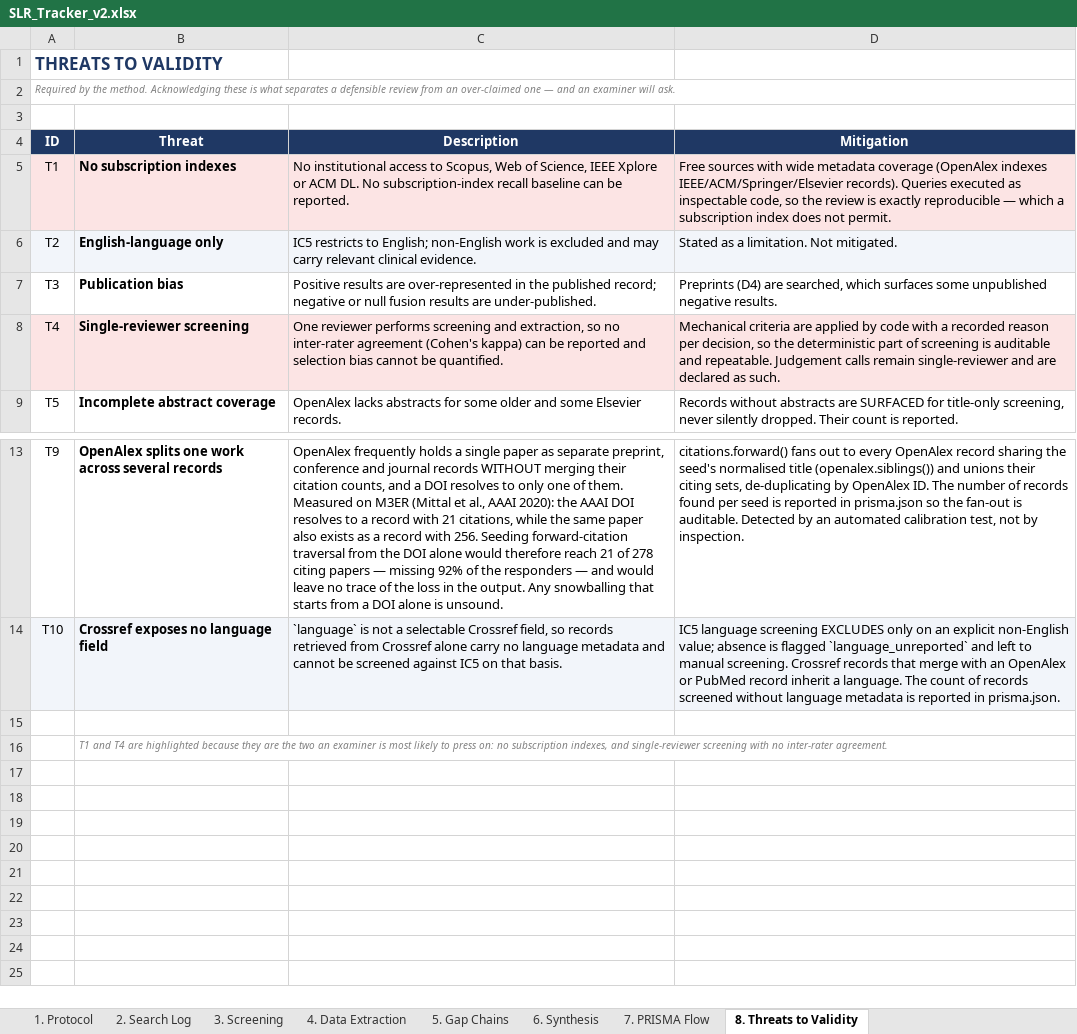
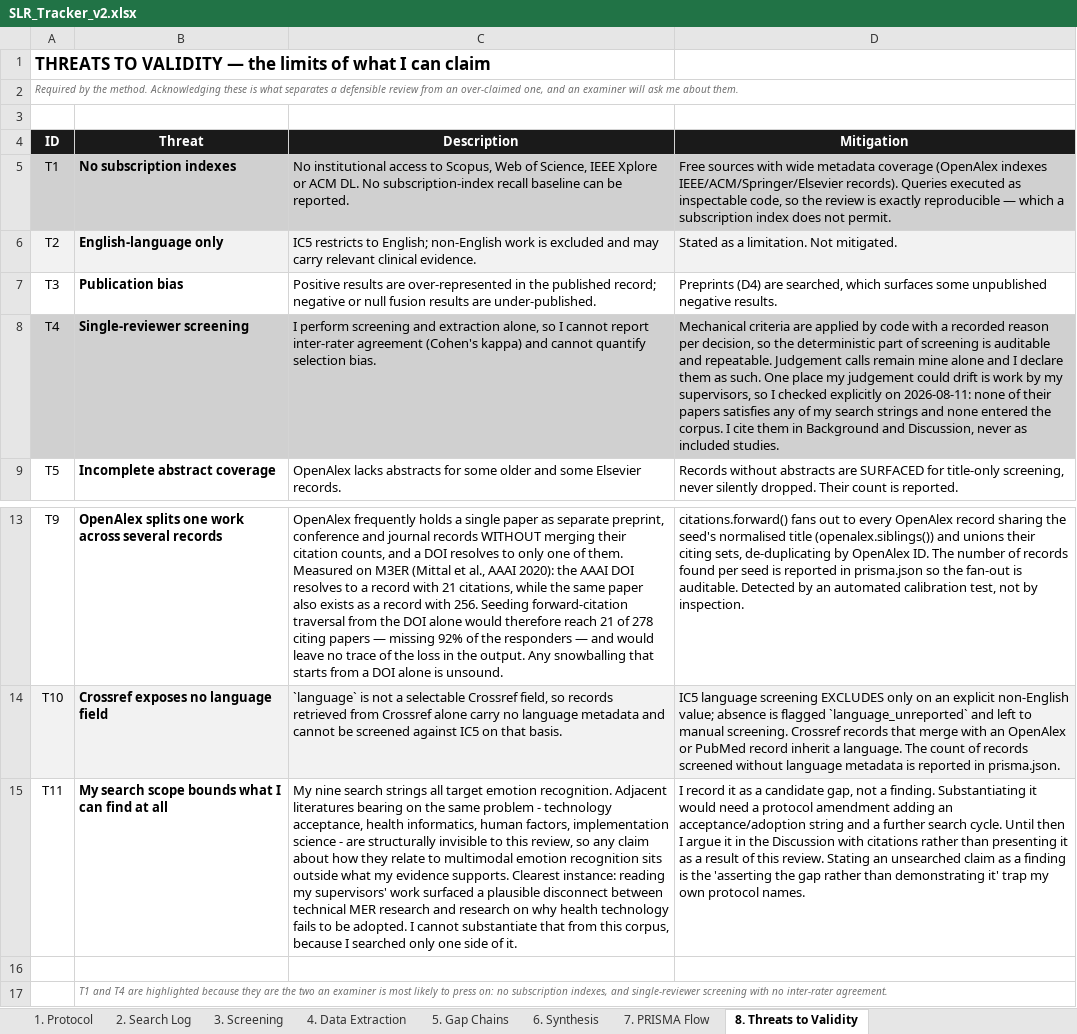
Before and after one commit to Favy-source/SER-System, an Excel workbook: slr/out/SLR_Tracker_v2.xlsx, sheet 8. Threats to Validity, drawn as a sheet; only a part is shown, gaps mark what is left out; values as stored, in another font and other column widths than the file's, no borders; the diff names each change by its address in the sheet, - before the commit and + after, or states it on an @@ line.

```diff
--- a/slr/out/SLR_Tracker_v2.xlsx (sheet 8. Threats to Validity)
+++ b/slr/out/SLR_Tracker_v2.xlsx (sheet 8. Threats to Validity)
-A1 (ID): THREATS TO VALIDITY
+A1 (ID): THREATS TO VALIDITY — the limits of what I can claim
-A1 text colour: #1F3864
+A1 text colour: black
-A2 (ID): …an over-claimed one — and an examiner will ask.
+A2 (ID): …an over-claimed one, and an examiner will ask me about them.
-A4:D4 fill: #1F3864
+A4:D4 fill: #1A1A1A
-A5:D5 fill: #FCE4E4
+A5:D5 fill: #D0D0D0
-A8:D8 fill: #FCE4E4
+A8:D8 fill: #D0D0D0
-C8 (Description): One reviewer performs screening and extraction, so no inter-rater agreement (Cohen's kappa) can be reported and selection bias cannot be quantified.
+C8 (Description): I perform screening and extraction alone, so I cannot report inter-rater agreement (Cohen's kappa) and cannot quantify selection bias.
-D8 (Mitigation): …calls remain single-reviewer and are declared as such.
+D8 (Mitigation): …calls remain mine alone and I declare them as such. One place my judgement could drift is work by my supervisors, so I checked explicitly on 2026-08-11: none of their papers satisfies any of my search strings and none entered the corpus. I cite them in Background and Discussion, never as included studies.
+row 15: T11 | My search scope bounds what I can find at all | My nine search strings all target emotion recognition. Adjacent literatures bearing on the same problem - technology acceptance, health informatics, human factors, implementation science - are structurally invisible to this review, so any claim about how they relate to multimodal emotion recognition sits outside what my evidence supports. Clearest instance: reading my supervisors' work surfaced a plausible disconnect between technical MER research and research on why health technology fails to be adopted. I cannot substantiate that from this corpus, because I searched only one side of it. | I record it as a candidate gap, not a finding. Substantiating it would need a protocol amendment adding an acceptance/adoption string and a further search cycle. Until then I argue it in the Discussion with citations rather than presenting it as a result of this review. Stating an unsearched claim as a finding is the 'asserting the gap rather than demonstrating it' trap my own protocol names.
```
Also changed, not shown: sheet 3. Screening, sheet 4. Data Extraction, sheet 5. Gap Chains, sheet 2. Search Log, sheet 6. Synthesis, sheet 7. PRISMA Flow, 1 more sheet, 12 other files.
